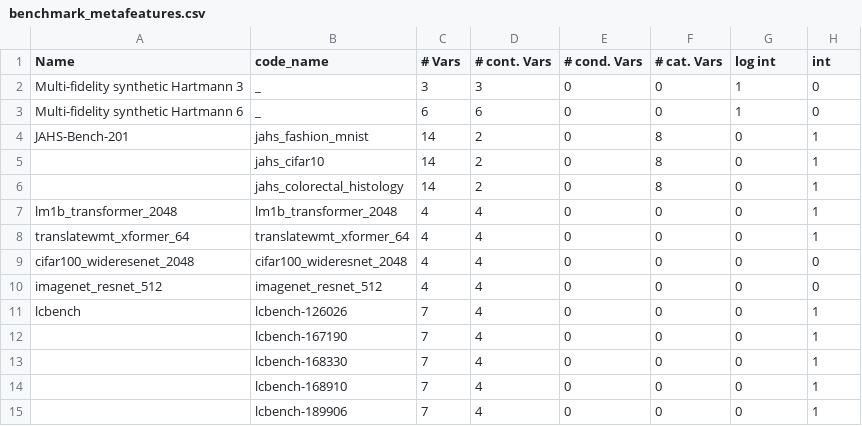
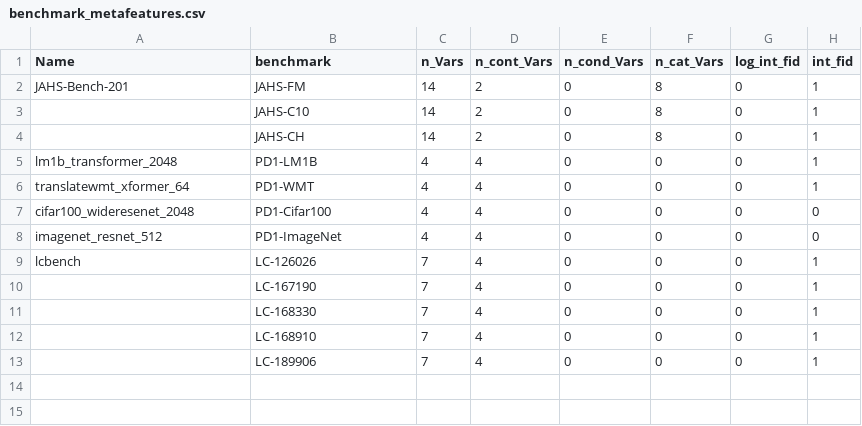
Before and after one commit to automl-private/significance_analysis, a CSV file: Thesis/benchmark_metafeatures.csv, drawn as a sheet.

```diff
--- a/Thesis/benchmark_metafeatures.csv
+++ b/Thesis/benchmark_metafeatures.csv
@@ -1,15 +1,13 @@
-Name,code_name,# Vars,# cont. Vars,# cond. Vars,# cat. Vars,log int,int
-Multi-fidelity synthetic Hartmann 3,_,3,3,0,0,1,0
-Multi-fidelity synthetic Hartmann 6,_,6,6,0,0,1,0
-JAHS-Bench-201,jahs_fashion_mnist,14,2,0,8,0,1
-,jahs_cifar10,14,2,0,8,0,1
-,jahs_colorectal_histology,14,2,0,8,0,1
-lm1b_transformer_2048,lm1b_transformer_2048,4,4,0,0,0,1
-translatewmt_xformer_64,translatewmt_xformer_64,4,4,0,0,0,1
-cifar100_wideresenet_2048,cifar100_wideresnet_2048,4,4,0,0,0,0
-imagenet_resnet_512,imagenet_resnet_512,4,4,0,0,0,0
-lcbench,lcbench-126026,7,4,0,0,0,1
-,lcbench-167190,7,4,0,0,0,1
-,lcbench-168330,7,4,0,0,0,1
-,lcbench-168910,7,4,0,0,0,1
-,lcbench-189906,7,4,0,0,0,1
+Name,benchmark,n_Vars,n_cont_Vars,n_cond_Vars,n_cat_Vars,log_int_fid,int_fid
+JAHS-Bench-201,JAHS-FM,14,2,0,8,0,1
+,JAHS-C10,14,2,0,8,0,1
+,JAHS-CH,14,2,0,8,0,1
+lm1b_transformer_2048,PD1-LM1B,4,4,0,0,0,1
+translatewmt_xformer_64,PD1-WMT,4,4,0,0,0,1
+cifar100_wideresenet_2048,PD1-Cifar100,4,4,0,0,0,0
+imagenet_resnet_512,PD1-ImageNet,4,4,0,0,0,0
+lcbench,LC-126026,7,4,0,0,0,1
+,LC-167190,7,4,0,0,0,1
+,LC-168330,7,4,0,0,0,1
+,LC-168910,7,4,0,0,0,1
+,LC-189906,7,4,0,0,0,1
```
Also changed, not shown: 6 other files.
